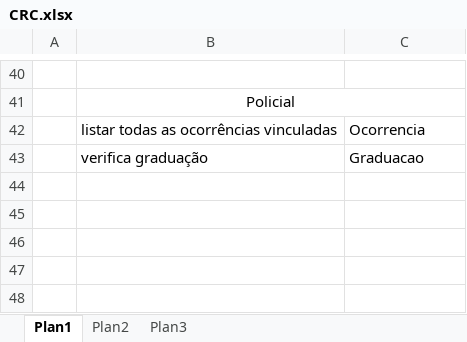
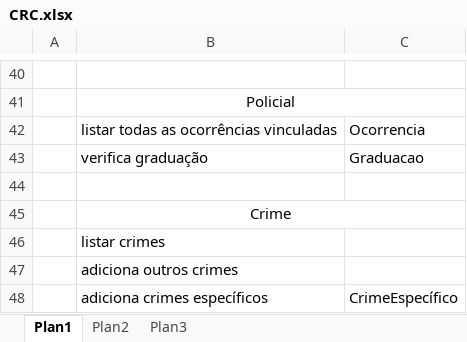
Before and after one commit to blue-ray/ocorrencia, an Excel workbook: Doc/sprints/02/CRC.xlsx, sheet Plan1, drawn as a sheet; only a part is shown, gaps mark what is left out; values as stored, in another font and other column widths than the file's, no borders; the diff names each change by its address in the sheet, - before the commit and + after, or states it on an @@ line.

Commit message:
Sprint 03_e_04

```diff
--- a/Doc/sprints/02/CRC.xlsx (sheet Plan1)
+++ b/Doc/sprints/02/CRC.xlsx (sheet Plan1)
+row 44: (empty)
+row 45:  | Crime
+row 46:  | listar crimes
+row 47:  | adiciona outros crimes
+row 48:  | adiciona crimes específicos | CrimeEspecífico
```
Also changed, not shown: 10 other files.
